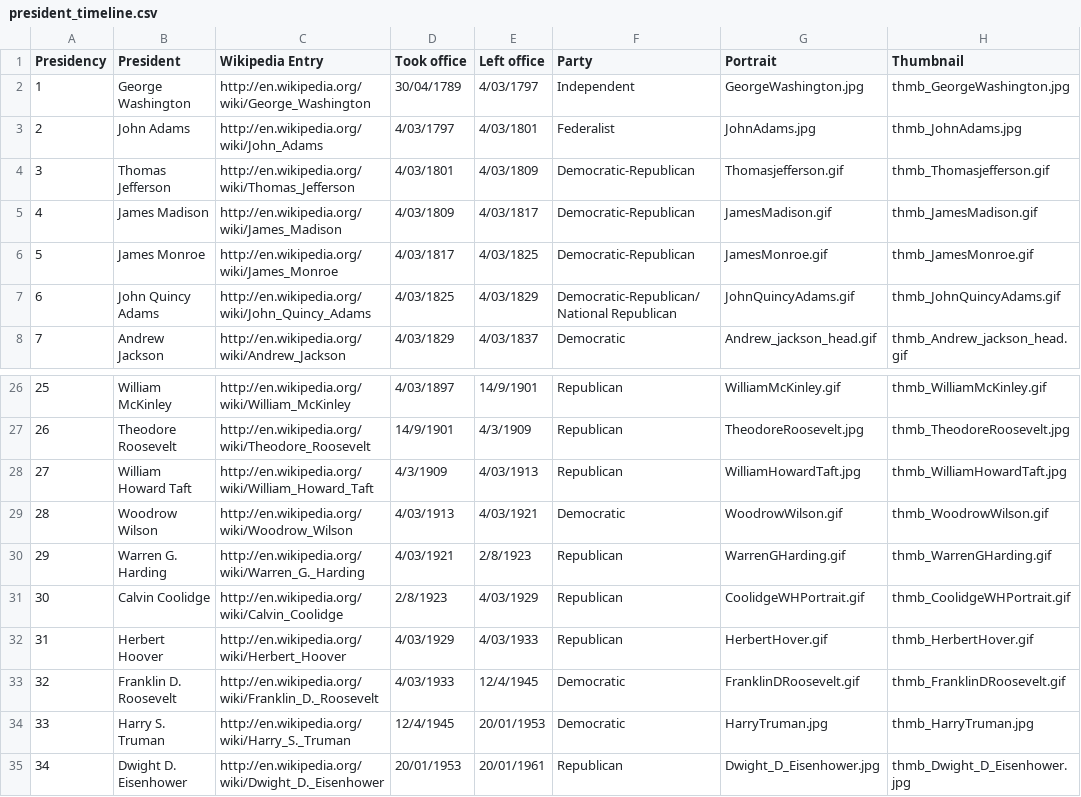
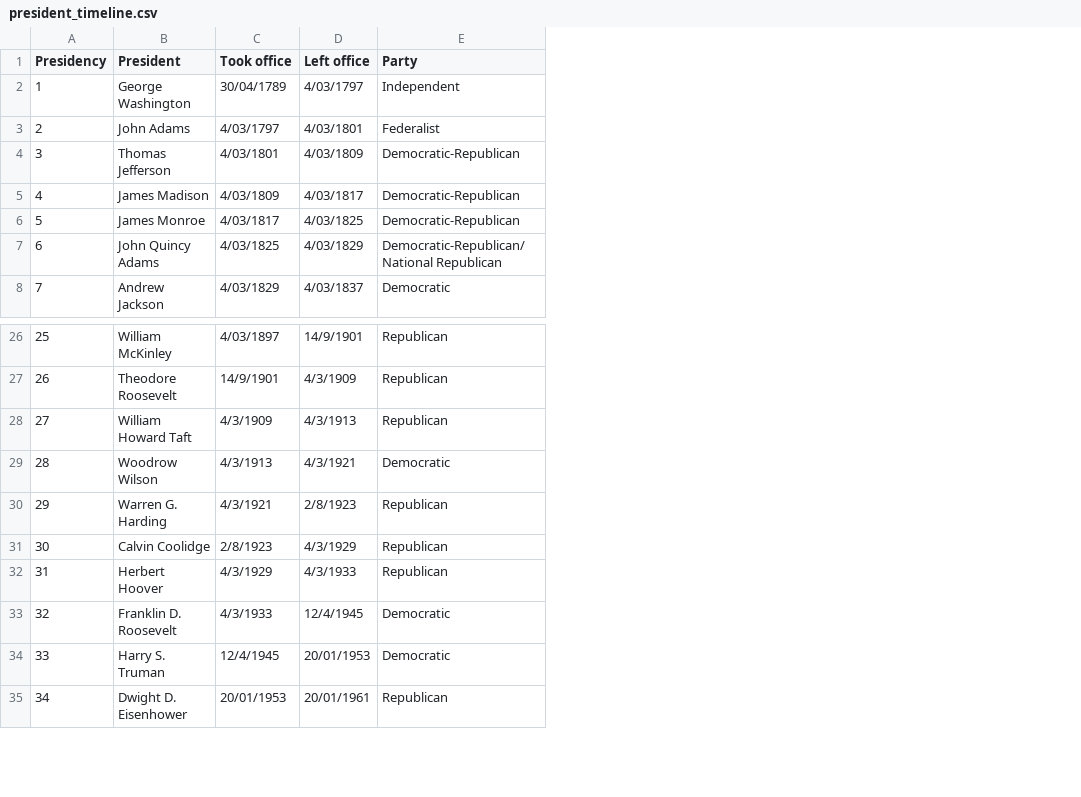
Before and after one commit to PatMartin/Dex, a CSV file: data/president_timeline.csv, drawn as a sheet; only a part is shown, gaps mark what is left out; removed rows and columns are numbered as before the commit, all else as after; the diff names each change by its address in the sheet, - before the commit and + after, or states it on an @@ line.

Commit message:
New datasets

```diff
--- a/data/president_timeline.csv
+++ b/data/president_timeline.csv
-column C (Wikipedia Entry), rows 2-8: http://en.wikipedia.org/wiki/George_Washington | http://en.wikipedia.org/wiki/John_Adams | http://en.wikipedia.org/wiki/Thomas_Jefferson | http://en.wikipedia.org/wiki/James_Madison | http://en.wikipedia.org/wiki/James_Monroe | http://en.wikipedia.org/wiki/John_Quincy_Adams | http://en.wikipedia.org/wiki/Andrew_Jackson; rows 26-35: http://en.wikipedia.org/wiki/William_McKinley | http://en.wikipedia.org/wiki/Theodore_Roosevelt | http://en.wikipedia.org/wiki/William_Howard_Taft | http://en.wikipedia.org/wiki/Woodrow_Wilson | http://en.wikipedia.org/wiki/Warren_G._Harding | http://en.wikipedia.org/wiki/Calvin_Coolidge | http://en.wikipedia.org/wiki/Herbert_Hoover | http://en.wikipedia.org/wiki/Franklin_D._Roosevelt | http://en.wikipedia.org/wiki/Harry_S._Truman | http://en.wikipedia.org/wiki/Dwight_D._Eisenhower
-column G (Portrait), rows 2-8: GeorgeWashington.jpg | JohnAdams.jpg | Thomasjefferson.gif | JamesMadison.gif | JamesMonroe.gif | JohnQuincyAdams.gif | Andrew_jackson_head.gif; rows 26-35: WilliamMcKinley.gif | TheodoreRoosevelt.jpg | WilliamHowardTaft.jpg | WoodrowWilson.gif | WarrenGHarding.gif | CoolidgeWHPortrait.gif | HerbertHover.gif | FranklinDRoosevelt.gif | HarryTruman.jpg | Dwight_D_Eisenhower.jpg
-column H (Thumbnail), rows 2-8: thmb_GeorgeWashington.jpg | thmb_JohnAdams.jpg | thmb_Thomasjefferson.gif | thmb_JamesMadison.gif | thmb_JamesMonroe.gif | thmb_JohnQuincyAdams.gif | thmb_Andrew_jackson_head.gif; rows 26-35: thmb_WilliamMcKinley.gif | thmb_TheodoreRoosevelt.jpg | thmb_WilliamHowardTaft.jpg | thmb_WoodrowWilson.gif | thmb_WarrenGHarding.gif | thmb_CoolidgeWHPortrait.gif | thmb_HerbertHover.gif | thmb_FranklinDRoosevelt.gif | thmb_HarryTruman.jpg | thmb_Dwight_D_Eisenhower.jpg
-D28 (Left office): 4/03/1913
+D28 (Left office): 4/3/1913
-C29 (Took office): 4/03/1913
+C29 (Took office): 4/3/1913
-D29 (Left office): 4/03/1921
+D29 (Left office): 4/3/1921
-C30 (Took office): 4/03/1921
+C30 (Took office): 4/3/1921
-D31 (Left office): 4/03/1929
+D31 (Left office): 4/3/1929
-C32 (Took office): 4/03/1929
+C32 (Took office): 4/3/1929
-D32 (Left office): 4/03/1933
+D32 (Left office): 4/3/1933
-C33 (Took office): 4/03/1933
+C33 (Took office): 4/3/1933
```
Also changed, not shown: data/federalBudget.csv, data/florida.csv, 4 other files.
